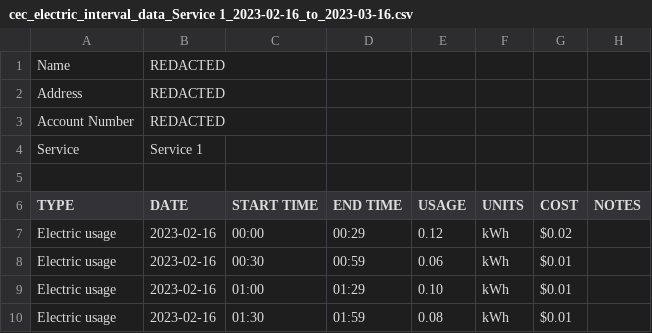
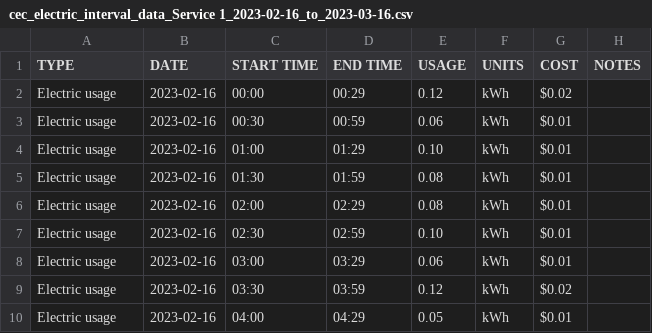
Before and after one commit to willcapellaro/energy-cactus, a CSV file: src/cec_electric_interval_data_Service 1_2023-02-16_to_2023-03-16.csv, drawn as a sheet; only a part is shown; the shorter side is filled out with more unchanged rows.

```diff
--- a/src/cec_electric_interval_data_Service 1_2023-02-16_to_2023-03-16.csv
+++ b/src/cec_electric_interval_data_Service 1_2023-02-16_to_2023-03-16.csv
@@ -1,6 +1 @@
-Name,REDACTED
-Address,"REDACTED"
-Account Number,REDACTED
-Service,Service 1
-
 TYPE,DATE,START TIME,END TIME,USAGE,UNITS,COST,NOTES
```
Also changed, not shown: 5 other files.
